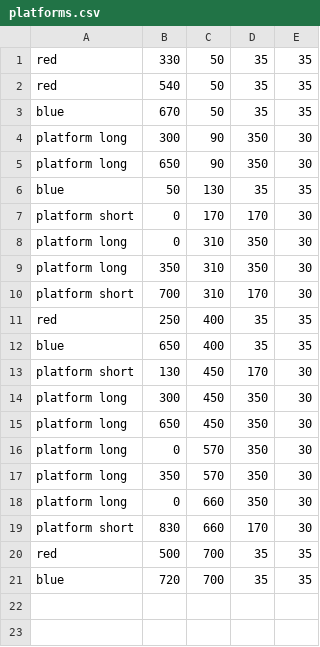
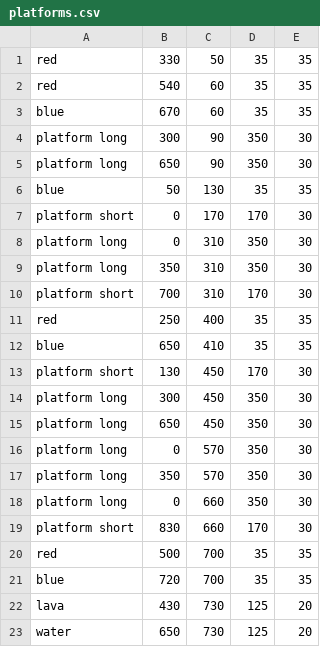
Before and after one commit to introCSLi/Final-Project-CS, a CSV file: Fireboy_and_Watergirll/platforms.csv, drawn as a sheet.

Commit message:
added lava and water image

```diff
--- a/Fireboy_and_Watergirll/platforms.csv
+++ b/Fireboy_and_Watergirll/platforms.csv
@@ -1,4 +1,4 @@
 red, 330,50, 35, 35
-red, 540,50, 35, 35
-blue, 670,50, 35, 35
+red, 540,60, 35, 35
+blue, 670,60, 35, 35
 platform long,300,90,350,30
@@ -11,3 +11,3 @@ platform short,700,310,170,30
 red, 250,400, 35, 35
-blue, 650,400, 35, 35
+blue, 650,410, 35, 35
 platform short,130,450,170,30
@@ -21 +21,3 @@ red, 500,700, 35, 35
 blue, 720,700, 35, 35
+lava,  430,730, 125, 20
+water,  650,730, 125, 20
```
Also changed, not shown: 1 other file.
